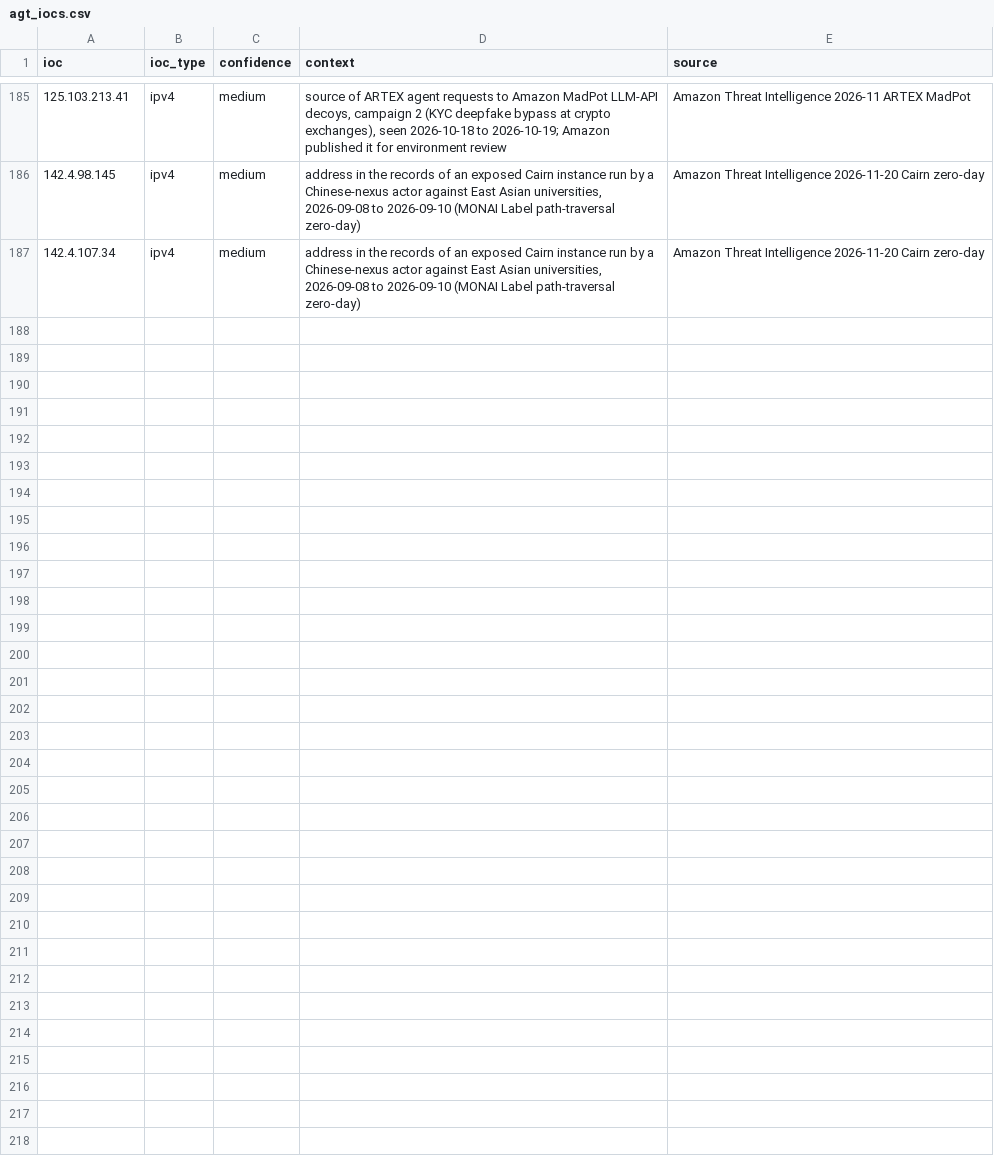
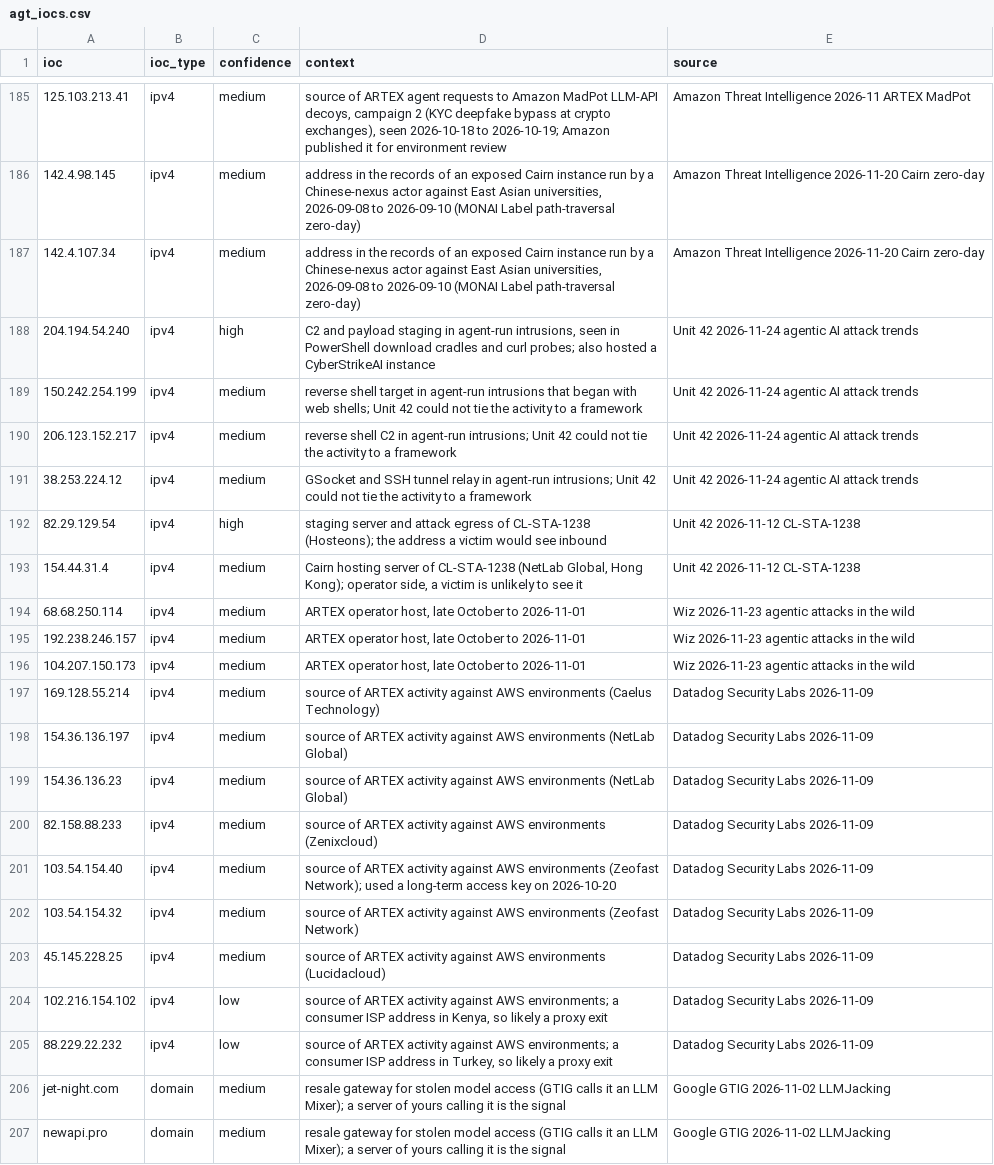
Before and after one commit to kj299/siem_fun, a CSV file: examples/agentic-ai-attacks/lookups/agt_iocs.csv, drawn as a sheet; only a part is shown, gaps mark what is left out; the diff names each change by its address in the sheet, - before the commit and + after, or states it on an @@ line.

```diff
--- a/examples/agentic-ai-attacks/lookups/agt_iocs.csv
+++ b/examples/agentic-ai-attacks/lookups/agt_iocs.csv
+row 188: 204.194.54.240 | ipv4 | high | C2 and payload staging in agent-run intrusions, seen in PowerShell download cradles and curl probes; also hosted a CyberStrikeAI instance | Unit 42 2026-11-24 agentic AI attack trends
+row 189: 150.242.254.199 | ipv4 | medium | reverse shell target in agent-run intrusions that began with web shells; Unit 42 could not tie the activity to a framework | Unit 42 2026-11-24 agentic AI attack trends
+row 190: 206.123.152.217 | ipv4 | medium | reverse shell C2 in agent-run intrusions; Unit 42 could not tie the activity to a framework | Unit 42 2026-11-24 agentic AI attack trends
+row 191: 38.253.224.12 | ipv4 | medium | GSocket and SSH tunnel relay in agent-run intrusions; Unit 42 could not tie the activity to a framework | Unit 42 2026-11-24 agentic AI attack trends
+row 192: 82.29.129.54 | ipv4 | high | staging server and attack egress of CL-STA-1238 (Hosteons); the address a victim would see inbound | Unit 42 2026-11-12 CL-STA-1238
+row 193: 154.44.31.4 | ipv4 | medium | Cairn hosting server of CL-STA-1238 (NetLab Global, Hong Kong); operator side, a victim is unlikely to see it | Unit 42 2026-11-12 CL-STA-1238
+row 194: 68.68.250.114 | ipv4 | medium | ARTEX operator host, late October to 2026-11-01 | Wiz 2026-11-23 agentic attacks in the wild
+row 195: 192.238.246.157 | ipv4 | medium | ARTEX operator host, late October to 2026-11-01 | Wiz 2026-11-23 agentic attacks in the wild
+row 196: 104.207.150.173 | ipv4 | medium | ARTEX operator host, late October to 2026-11-01 | Wiz 2026-11-23 agentic attacks in the wild
+row 197: 169.128.55.214 | ipv4 | medium | source of ARTEX activity against AWS environments (Caelus Technology) | Datadog Security Labs 2026-11-09
+row 198: 154.36.136.197 | ipv4 | medium | source of ARTEX activity against AWS environments (NetLab Global) | Datadog Security Labs 2026-11-09
+row 199: 154.36.136.23 | ipv4 | medium | source of ARTEX activity against AWS environments (NetLab Global) | Datadog Security Labs 2026-11-09
+row 200: 82.158.88.233 | ipv4 | medium | source of ARTEX activity against AWS environments (Zenixcloud) | Datadog Security Labs 2026-11-09
+row 201: 103.54.154.40 | ipv4 | medium | source of ARTEX activity against AWS environments (Zeofast Network); used a long-term access key on 2026-10-20 | Datadog Security Labs 2026-11-09
+row 202: 103.54.154.32 | ipv4 | medium | source of ARTEX activity against AWS environments (Zeofast Network) | Datadog Security Labs 2026-11-09
+row 203: 45.145.228.25 | ipv4 | medium | source of ARTEX activity against AWS environments (Lucidacloud) | Datadog Security Labs 2026-11-09
+row 204: 102.216.154.102 | ipv4 | low | source of ARTEX activity against AWS environments; a consumer ISP address in Kenya, so likely a proxy exit | Datadog Security Labs 2026-11-09
+row 205: 88.229.22.232 | ipv4 | low | source of ARTEX activity against AWS environments; a consumer ISP address in Turkey, so likely a proxy exit | Datadog Security Labs 2026-11-09
+row 206: jet-night.com | domain | medium | resale gateway for stolen model access (GTIG calls it an LLM Mixer); a server of yours calling it is the signal | Google GTIG 2026-11-02 LLMJacking
+row 207: newapi.pro | domain | medium | resale gateway for stolen model access (GTIG calls it an LLM Mixer); a server of yours calling it is the signal | Google GTIG 2026-11-02 LLMJacking
```
Also changed, not shown: examples/agentic-ai-attacks/lookups/sentinel_watchlist.csv, 8 other files.
